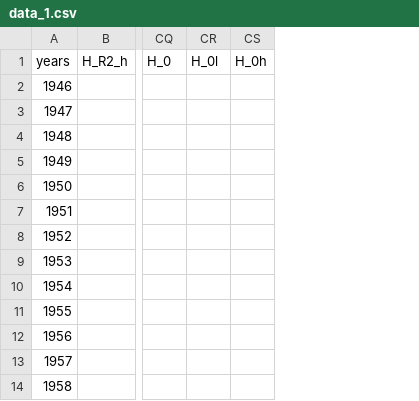
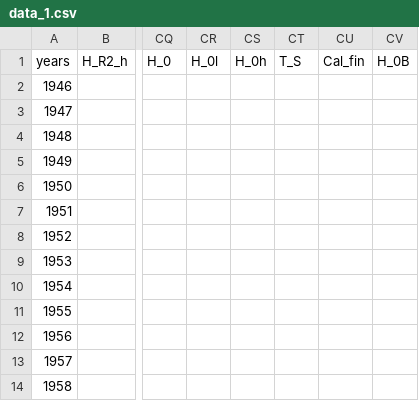
Before and after one commit to theogarcia/SEM_Herring, a CSV file: data_1.csv, drawn as a sheet; only a part is shown, gaps mark what is left out; the diff names each change by its address in the sheet, - before the commit and + after, or states it on an @@ line.

Commit message:
add Temp, cal fin and H_0 Biomass columns

```diff
--- a/data_1.csv
+++ b/data_1.csv
+column CT (T_S), empty
+column CU (Cal_fin), empty
+column CV (H_0B), empty
```
